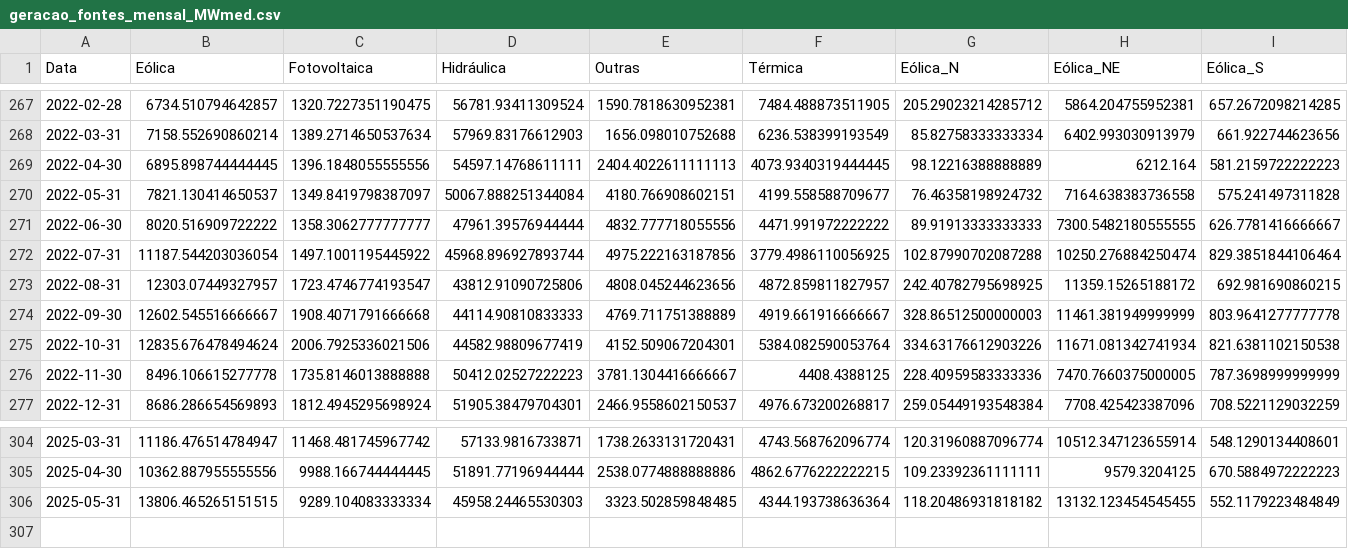
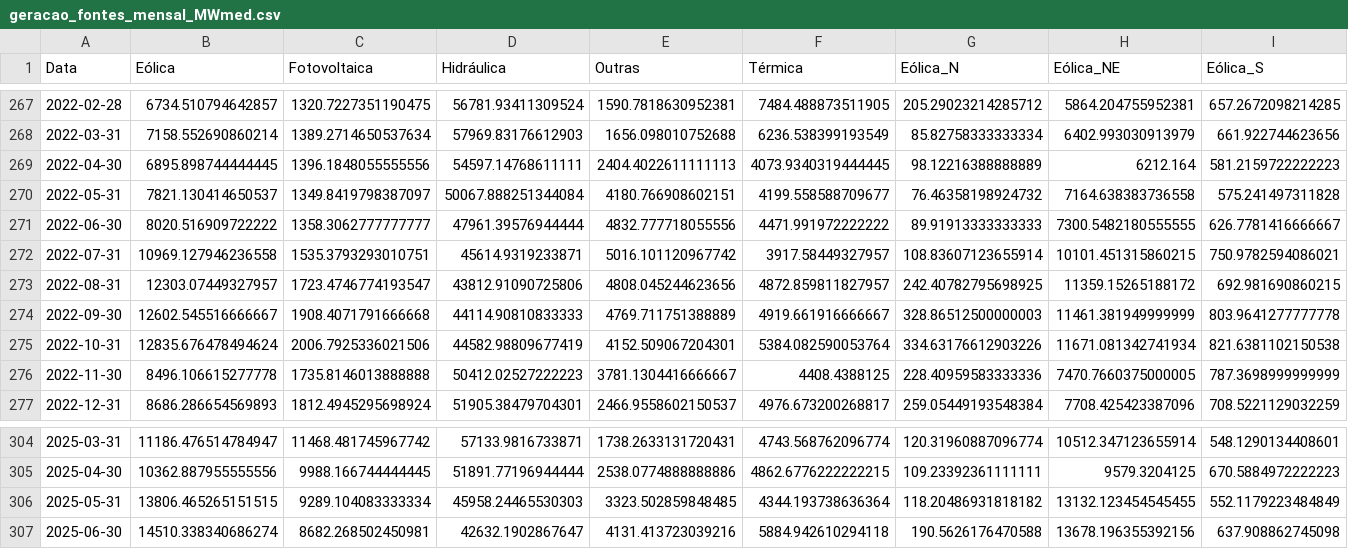
Before and after one commit to beralbdom/Estimacao-Hidrotermoeolica, a CSV file: Exportado/geracao_fontes_mensal_MWmed.csv, drawn as a sheet; only a part is shown, gaps mark what is left out; removed rows and columns are numbered as before the commit, all else as after; rows hold the shown columns only; the diff names each change by its address in the sheet, - before the commit and + after, or states it on an @@ line.

```diff
--- a/Exportado/geracao_fontes_mensal_MWmed.csv
+++ b/Exportado/geracao_fontes_mensal_MWmed.csv
-row 272: 2022-07-31 | 11187.544203036054 | 1497.1001195445922 | 45968.896927893744 | 4975.222163187856 | 3779.4986110056925 | 102.87990702087288 | 10250.276884250474 | 829.3851844106464
+row 272: 2022-07-31 | 10969.127946236558 | 1535.3793293010751 | 45614.9319233871 | 5016.101120967742 | 3917.58449327957 | 108.83607123655914 | 10101.451315860215 | 750.9782594086021
+row 307: 2025-06-30 | 14510.338340686274 | 8682.268502450981 | 42632.1902867647 | 4131.413723039216 | 5884.942610294118 | 190.5626176470588 | 13678.196355392156 | 637.908862745098
```
Also changed, not shown: Exportado/geracao_fontes_mensal_MWh.csv, 31 other files.
